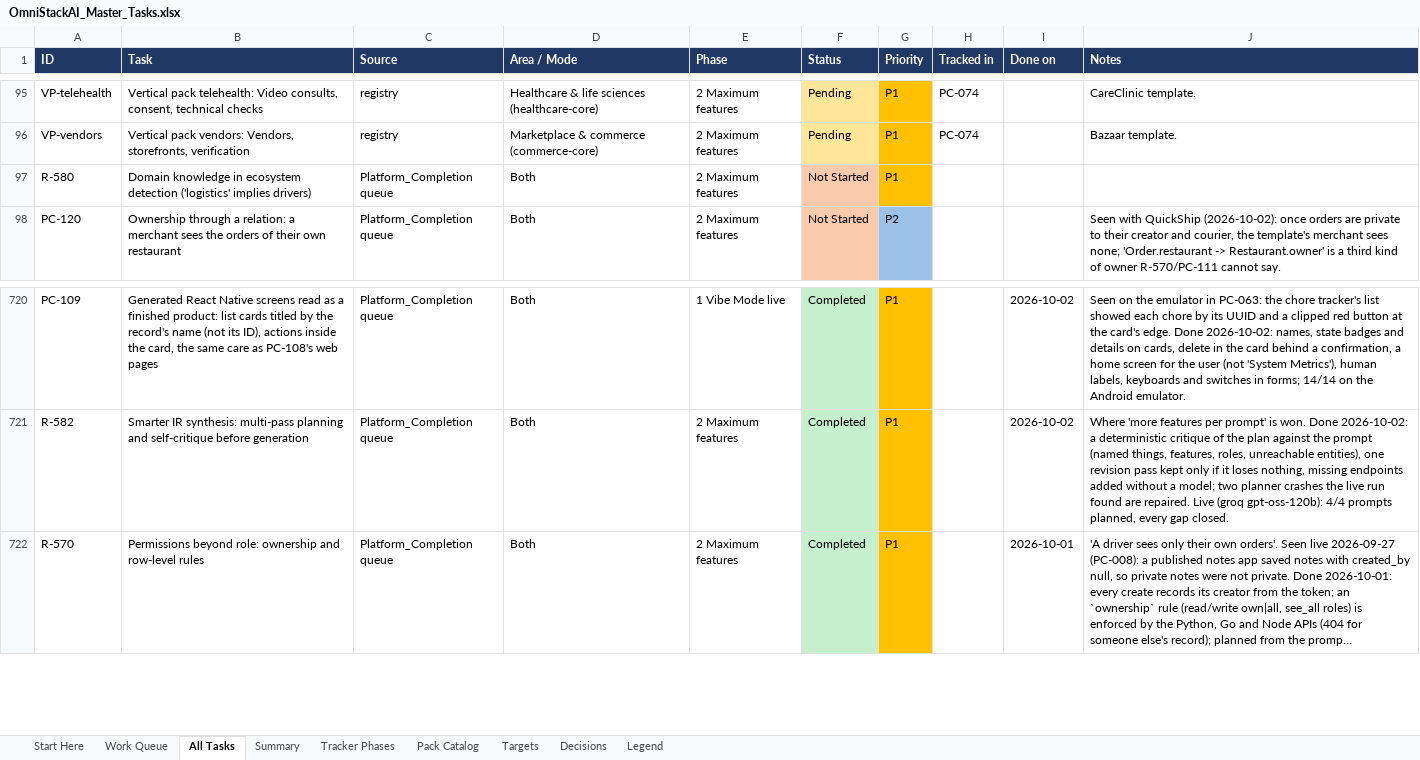
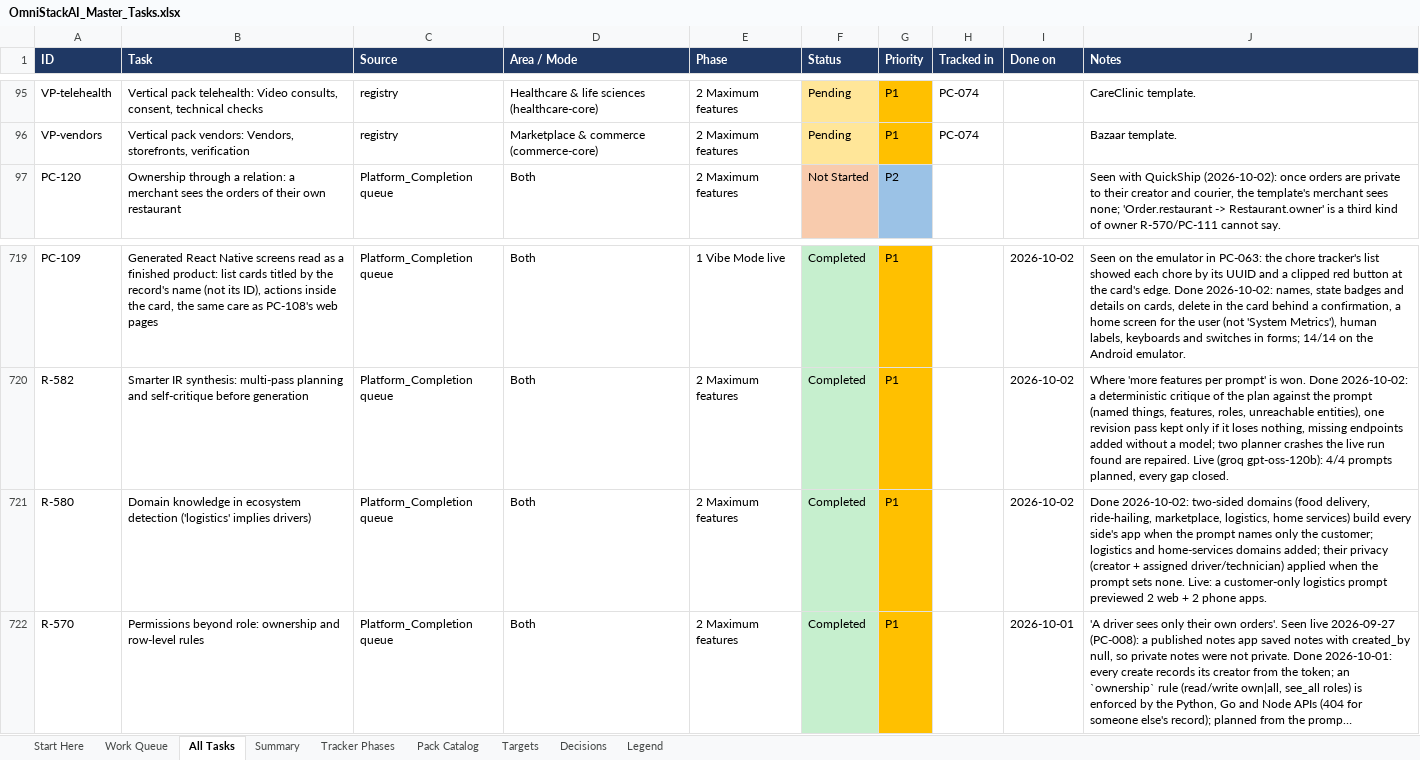
Before and after one commit to sanjeetji/OmniStackAi, an Excel workbook: R_&_D/Platform_Completion/OmniStackAI_Master_Tasks.xlsx, sheet All Tasks, drawn as a sheet; only a part is shown, gaps mark what is left out; long unchanged cells end in …; values as stored, in another font and other column widths than the file's, no borders; removed rows and columns are numbered as before the commit, all else as after; the diff names each change by its address in the sheet, - before the commit and + after, or states it on an @@ line.

```diff
--- a/R_&_D/Platform_Completion/OmniStackAI_Master_Tasks.xlsx (sheet All Tasks)
+++ b/R_&_D/Platform_Completion/OmniStackAI_Master_Tasks.xlsx (sheet All Tasks)
-row 97: R-580 | Domain knowledge in ecosystem detection ('logistics' implies drivers) | Platform_Completion queue | Both | 2 Maximum features | Not Started | P1
+row 721: R-580 | Domain knowledge in ecosystem detection ('logistics' implies drivers) | Platform_Completion queue | Both | 2 Maximum features | Completed | P1 |  | 2026-10-02 | Done 2026-10-02: two-sided domains (food delivery, ride-hailing, marketplace, logistics, home services) build every side's app when the prompt names only the customer; logistics and home-services domains added; their privacy (creator + assigned driver/technician) applied when the prompt sets none. Live: a customer-only logistics prompt previewed 2 web + 2 phone apps.
```
Also changed, not shown: sheet Summary, sheet Work Queue, 11 other files.
